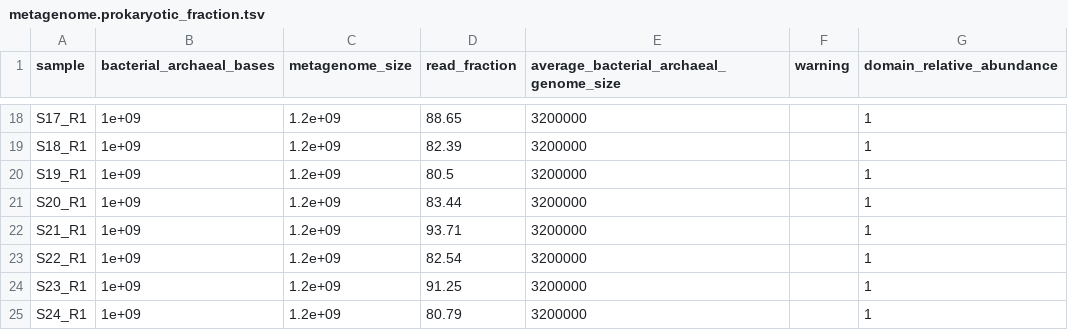
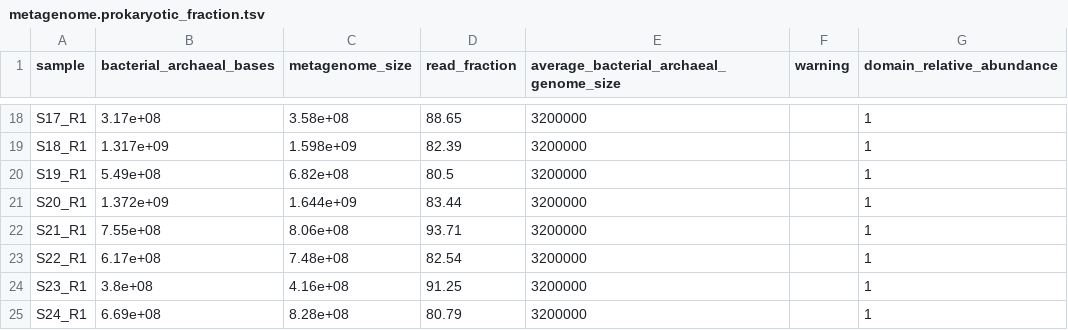
Before and after one commit to julianzaugg/genome_metagenome_all_in_one_analysis, a TSV file: inst/extdata/example/results/05_singlem/metagenome.prokaryotic_fraction.tsv, drawn as a sheet; only a part is shown, gaps mark what is left out; the diff covers the shown part only; the diff names each change by its address in the sheet, - before the commit and + after, or states it on an @@ line.

```diff
--- a/inst/extdata/example/results/05_singlem/metagenome.prokaryotic_fraction.tsv
+++ b/inst/extdata/example/results/05_singlem/metagenome.prokaryotic_fraction.tsv
-B18 (bacterial_archaeal_bases): 1e+09
+B18 (bacterial_archaeal_bases): 3.17e+08
-C18 (metagenome_size): 1.2e+09
+C18 (metagenome_size): 3.58e+08
-B19 (bacterial_archaeal_bases): 1e+09
+B19 (bacterial_archaeal_bases): 1.317e+09
-C19 (metagenome_size): 1.2e+09
+C19 (metagenome_size): 1.598e+09
-B20 (bacterial_archaeal_bases): 1e+09
+B20 (bacterial_archaeal_bases): 5.49e+08
-C20 (metagenome_size): 1.2e+09
+C20 (metagenome_size): 6.82e+08
-B21 (bacterial_archaeal_bases): 1e+09
+B21 (bacterial_archaeal_bases): 1.372e+09
-C21 (metagenome_size): 1.2e+09
+C21 (metagenome_size): 1.644e+09
-B22 (bacterial_archaeal_bases): 1e+09
+B22 (bacterial_archaeal_bases): 7.55e+08
-C22 (metagenome_size): 1.2e+09
+C22 (metagenome_size): 8.06e+08
-B23 (bacterial_archaeal_bases): 1e+09
+B23 (bacterial_archaeal_bases): 6.17e+08
-C23 (metagenome_size): 1.2e+09
+C23 (metagenome_size): 7.48e+08
-B24 (bacterial_archaeal_bases): 1e+09
+B24 (bacterial_archaeal_bases): 3.8e+08
-C24 (metagenome_size): 1.2e+09
+C24 (metagenome_size): 4.16e+08
-B25 (bacterial_archaeal_bases): 1e+09
+B25 (bacterial_archaeal_bases): 6.69e+08
-C25 (metagenome_size): 1.2e+09
+C25 (metagenome_size): 8.28e+08
```
Also changed, not shown: 32 edited cells elsewhere in this file, 37 other files.
